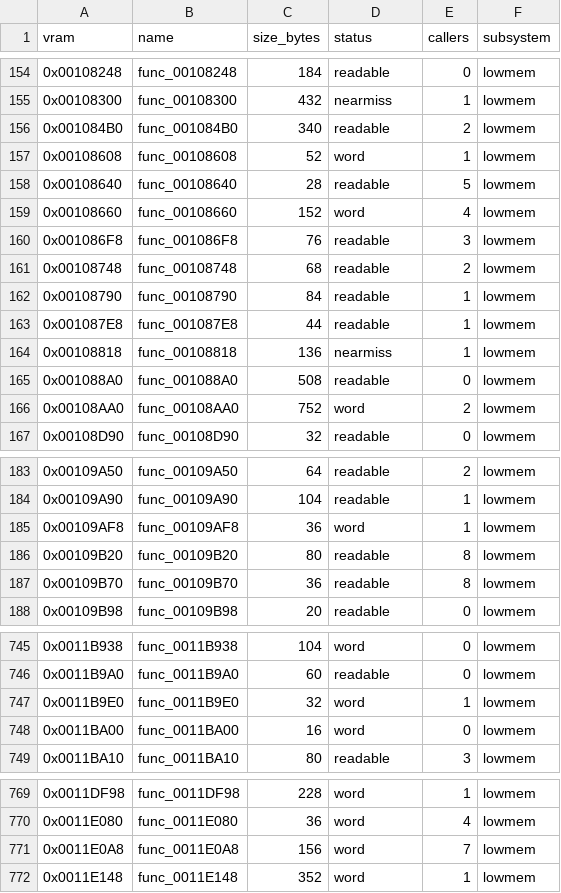
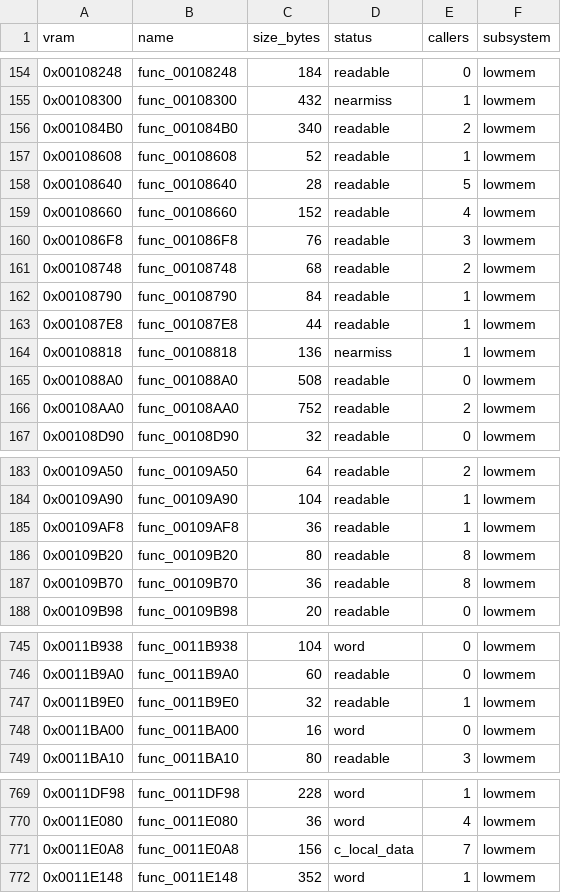
Before and after one commit to FastestMolasses/Extermination, a CSV file: docs/FUNCTIONS.csv, drawn as a sheet; only a part is shown, gaps mark what is left out; the diff covers the shown part only.

```diff
--- a/docs/FUNCTIONS.csv
+++ b/docs/FUNCTIONS.csv
@@ -156,5 +156,5 @@ vram,name,size_bytes,status,callers,subsystem
 0x001084B0,func_001084B0,340,readable,2,lowmem
-0x00108608,func_00108608,52,word,1,lowmem
+0x00108608,func_00108608,52,readable,1,lowmem
 0x00108640,func_00108640,28,readable,5,lowmem
-0x00108660,func_00108660,152,word,4,lowmem
+0x00108660,func_00108660,152,readable,4,lowmem
 0x001086F8,func_001086F8,76,readable,3,lowmem
@@ -165,3 +165,3 @@ vram,name,size_bytes,status,callers,subsystem
 0x001088A0,func_001088A0,508,readable,0,lowmem
-0x00108AA0,func_00108AA0,752,word,2,lowmem
+0x00108AA0,func_00108AA0,752,readable,2,lowmem
 0x00108D90,func_00108D90,32,readable,0,lowmem
@@ -184,3 +184,3 @@ vram,name,size_bytes,status,callers,subsystem
 0x00109A90,func_00109A90,104,readable,1,lowmem
-0x00109AF8,func_00109AF8,36,word,1,lowmem
+0x00109AF8,func_00109AF8,36,readable,1,lowmem
 0x00109B20,func_00109B20,80,readable,8,lowmem
@@ -746,3 +746,3 @@ vram,name,size_bytes,status,callers,subsystem
 0x0011B9A0,func_0011B9A0,60,readable,0,lowmem
-0x0011B9E0,func_0011B9E0,32,word,1,lowmem
+0x0011B9E0,func_0011B9E0,32,readable,1,lowmem
 0x0011BA00,func_0011BA00,16,word,0,lowmem
@@ -770,3 +770,3 @@ vram,name,size_bytes,status,callers,subsystem
 0x0011E080,func_0011E080,36,word,4,lowmem
-0x0011E0A8,func_0011E0A8,156,word,7,lowmem
+0x0011E0A8,func_0011E0A8,156,c_local_data,7,lowmem
 0x0011E148,func_0011E148,352,word,1,lowmem
```
Also changed, not shown: 3 edited cells elsewhere in this file, 24 other files.
